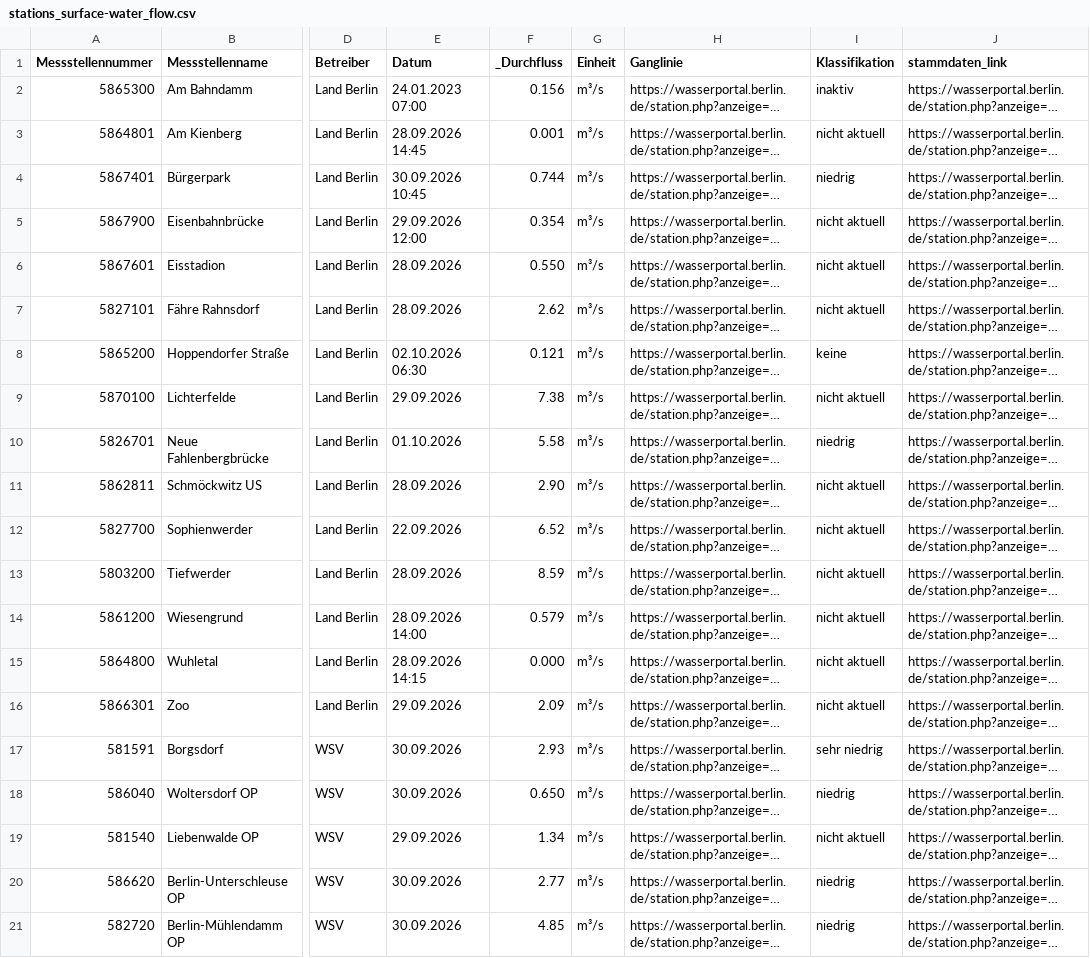
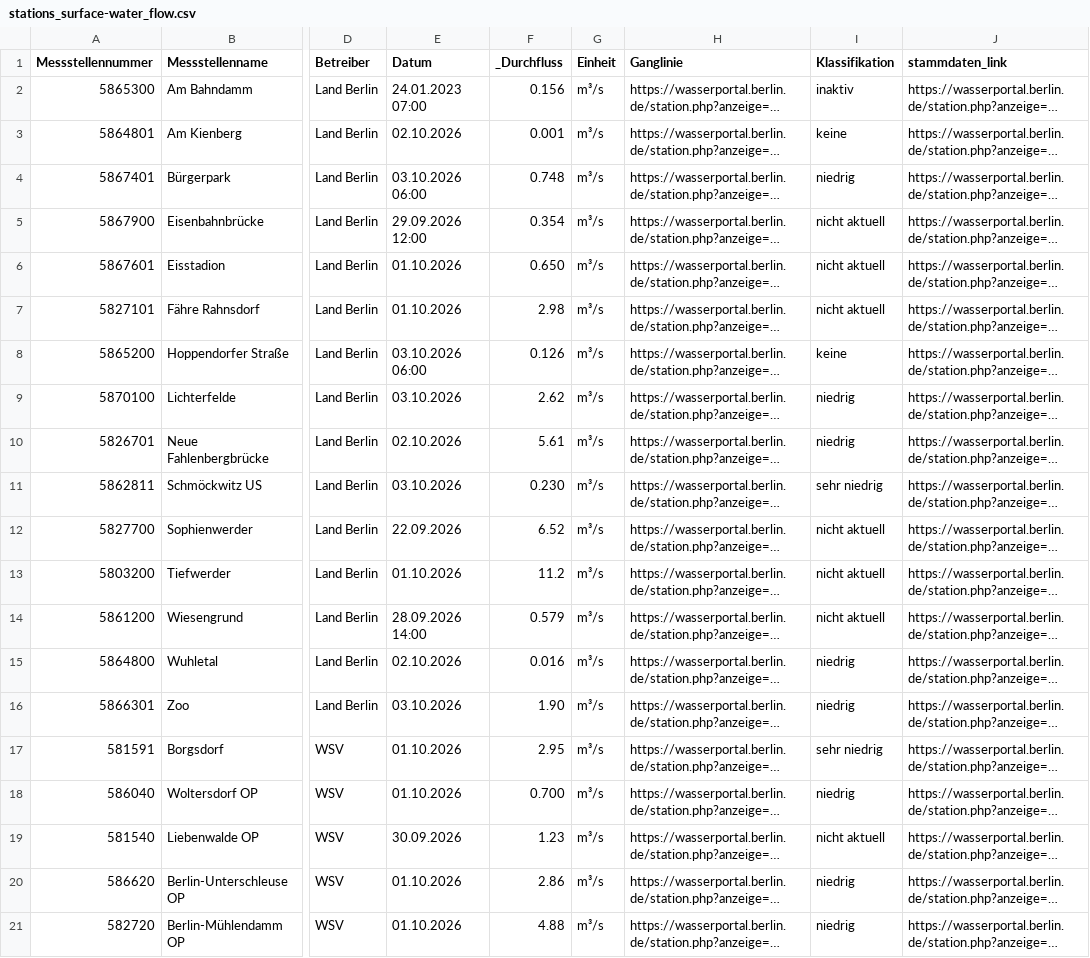
Before and after one commit to KWB-R/wasserportal, a CSV file: stations_surface-water_flow.csv, drawn as a sheet; only a part is shown, gaps mark what is left out; long unchanged cells end in …; the diff covers the shown part only; the diff names each change by its address in the sheet, - before the commit and + after, or states it on an @@ line.

```diff
--- a/stations_surface-water_flow.csv
+++ b/stations_surface-water_flow.csv
-E3 (Datum): 28.09.2026 14:45
+E3 (Datum): 02.10.2026
-I3 (Klassifikation): nicht aktuell
+I3 (Klassifikation): keine
-E4 (Datum): 30.09.2026 10:45
+E4 (Datum): 03.10.2026 06:00
-F4 (_Durchfluss): 0.744
+F4 (_Durchfluss): 0.748
-E6:E7 (Datum): 28.09.2026
+E6:E7 (Datum): 01.10.2026
-F6 (_Durchfluss): 0.550
+F6 (_Durchfluss): 0.650
-F7 (_Durchfluss): 2.62
+F7 (_Durchfluss): 2.98
-E8 (Datum): 02.10.2026 06:30
+E8 (Datum): 03.10.2026 06:00
-F8 (_Durchfluss): 0.121
+F8 (_Durchfluss): 0.126
-E9 (Datum): 29.09.2026
+E9 (Datum): 03.10.2026
-F9 (_Durchfluss): 7.38
+F9 (_Durchfluss): 2.62
-I9 (Klassifikation): nicht aktuell
+I9 (Klassifikation): niedrig
-E10 (Datum): 01.10.2026
+E10 (Datum): 02.10.2026
-F10 (_Durchfluss): 5.58
+F10 (_Durchfluss): 5.61
-E11 (Datum): 28.09.2026
+E11 (Datum): 03.10.2026
-F11 (_Durchfluss): 2.90
+F11 (_Durchfluss): 0.230
-I11 (Klassifikation): nicht aktuell
+I11 (Klassifikation): sehr niedrig
-E13 (Datum): 28.09.2026
+E13 (Datum): 01.10.2026
-F13 (_Durchfluss): 8.59
+F13 (_Durchfluss): 11.2
-E15 (Datum): 28.09.2026 14:15
+E15 (Datum): 02.10.2026
-F15 (_Durchfluss): 0.000
+F15 (_Durchfluss): 0.016
-I15:I16 (Klassifikation): nicht aktuell
+I15:I16 (Klassifikation): niedrig
-E16 (Datum): 29.09.2026
+E16 (Datum): 03.10.2026
-F16 (_Durchfluss): 2.09
+F16 (_Durchfluss): 1.90
-E17:E18 (Datum): 30.09.2026
+E17:E18 (Datum): 01.10.2026
-F17 (_Durchfluss): 2.93
+F17 (_Durchfluss): 2.95
-F18 (_Durchfluss): 0.650
+F18 (_Durchfluss): 0.700
-E19 (Datum): 29.09.2026
+E19 (Datum): 30.09.2026
-F19 (_Durchfluss): 1.34
+F19 (_Durchfluss): 1.23
-E20:E21 (Datum): 30.09.2026
+E20:E21 (Datum): 01.10.2026
-F20 (_Durchfluss): 2.77
+F20 (_Durchfluss): 2.86
-F21 (_Durchfluss): 4.85
+F21 (_Durchfluss): 4.88
```
Also changed, not shown: 23 edited cells elsewhere in this file, stations_groundwater_level.csv, stations_surface-water_oxygen-concentration.csv, 27 other files.
